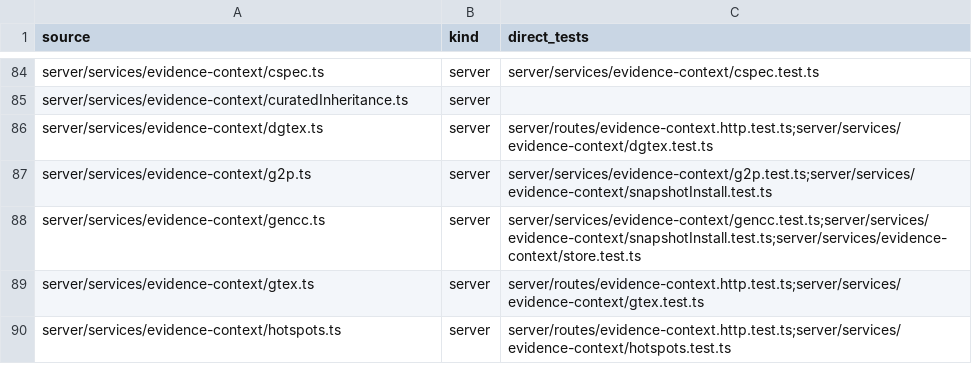
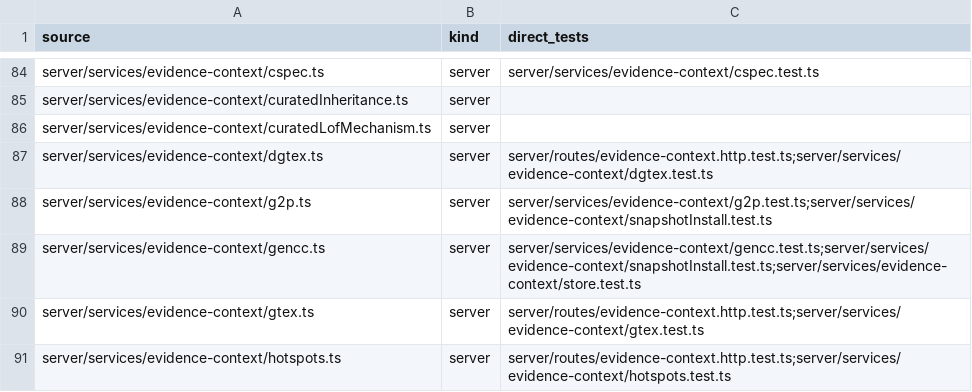
Before and after one commit to Huthaifa-HajAhmad/Missense-Structural-Explorer, a CSV file: doc/code-map/test-map-server.csv, drawn as a sheet; only a part is shown, gaps mark what is left out; the diff names each change by its address in the sheet, - before the commit and + after, or states it on an @@ line.

```diff
--- a/doc/code-map/test-map-server.csv
+++ b/doc/code-map/test-map-server.csv
+row 86: server/services/evidence-context/curatedLofMechanism.ts | server
```
Also changed, not shown: doc/code-map/env-keys.csv, doc/code-map/test-map-src.csv.
